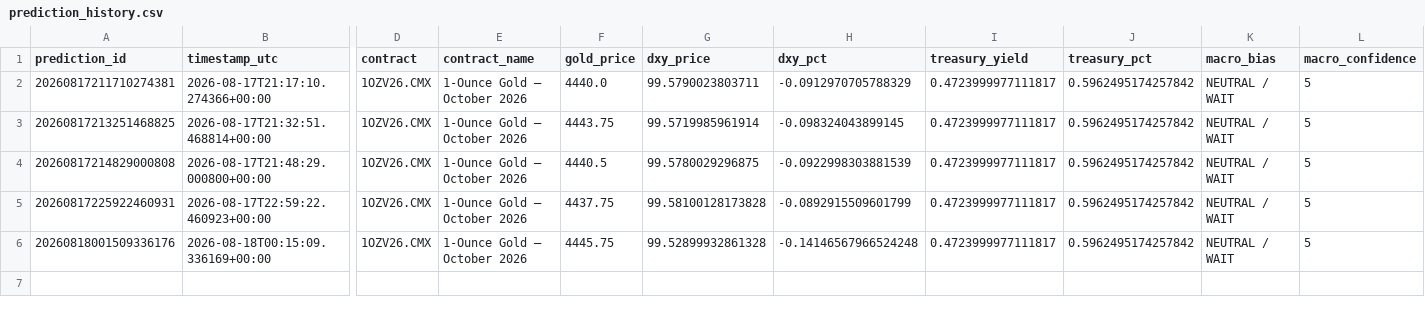
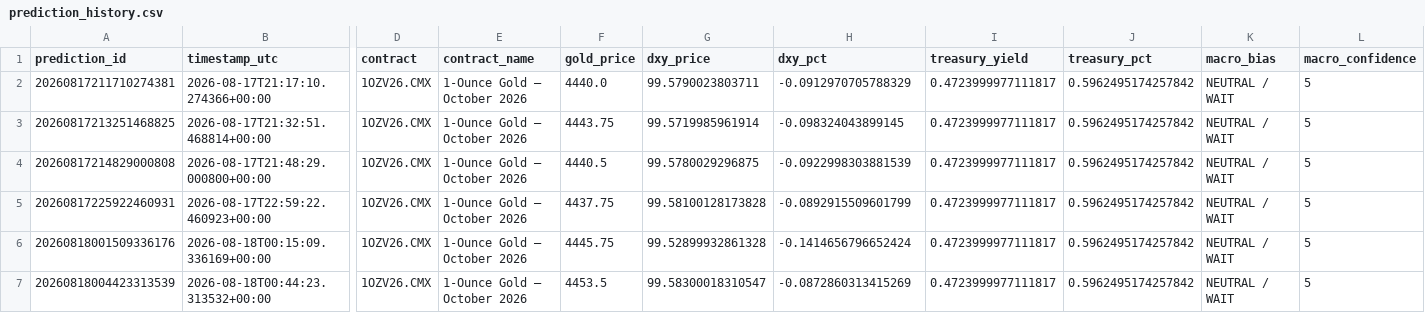
Before and after one commit to smd-netizen/Gold-market-monitor, a CSV file: prediction_history.csv, drawn as a sheet; only a part is shown, gaps mark what is left out; rows hold the shown columns only; the diff names each change by its address in the sheet, - before the commit and + after, or states it on an @@ line.

Commit message:
New Gold Market Monitor prediction

```diff
--- a/prediction_history.csv
+++ b/prediction_history.csv
-H6 (dxy_pct): -0.14146567966524248
+H6 (dxy_pct): -0.1414656796652424
+row 7: 20260818004423313539 | 2026-08-18T00:44:23.313532+00:00 | 1OZV26.CMX | 1-Ounce Gold — October 2026 | 4453.5 | 99.58300018310547 | -0.0872860313415269 | 0.4723999977111817 | 0.5962495174257842 | NEUTRAL / WAIT | 5
```
